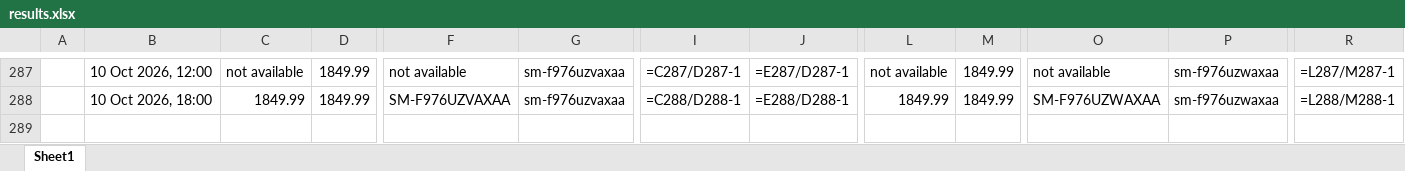
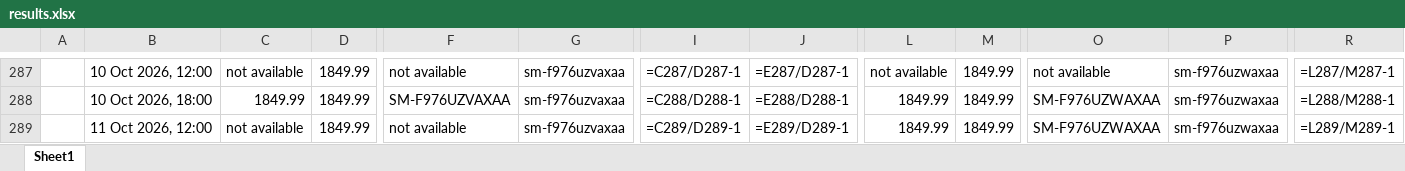
Before and after one commit to rathi-eucloid/launch, an Excel workbook: outputs/results.xlsx, sheet Sheet1, drawn as a sheet; only a part is shown, gaps mark what is left out; values as stored, in another font and other column widths than the file's, no borders; formulas without a stored value are shown as written; rows hold the shown columns only; the diff names each change by its address in the sheet, - before the commit and + after, or states it on an @@ line.

```diff
--- a/outputs/results.xlsx (sheet Sheet1)
+++ b/outputs/results.xlsx (sheet Sheet1)
+row 289:  | 11 Oct 2026, 12:00 | not available | 1849.99 | not available | sm-f976uzvaxaa | =C289/D289-1 | =E289/D289-1 | 1849.99 | 1849.99 | SM-F976UZWAXAA | sm-f976uzwaxaa | =L289/M289-1
```
Also changed, not shown: 56 other files.
